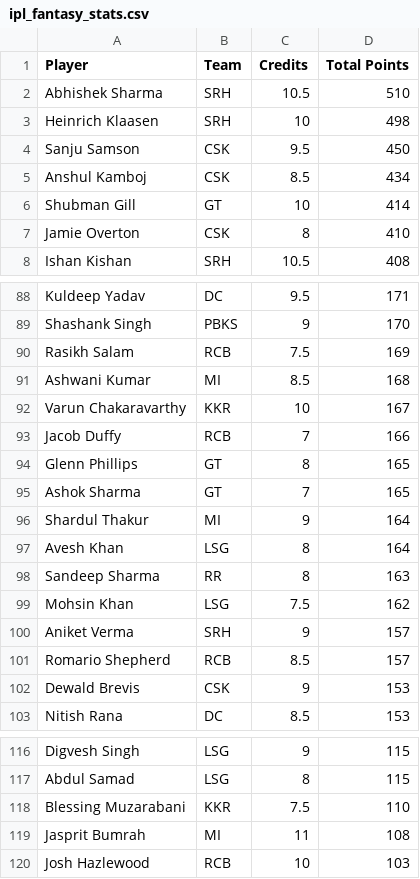
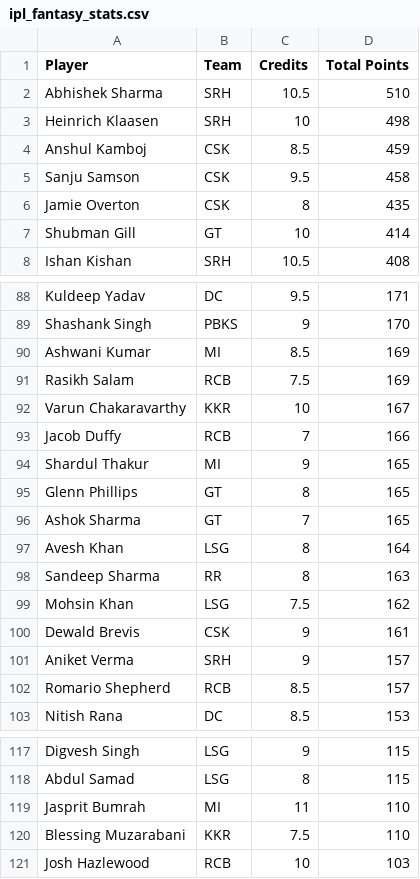
Before and after one commit to Malyala-Meghamsh/ipl-fantasy-league, a CSV file: ipl_fantasy_stats.csv, drawn as a sheet; only a part is shown, gaps mark what is left out; the diff covers the shown part only.

```diff
--- a/ipl_fantasy_stats.csv
+++ b/ipl_fantasy_stats.csv
@@ -3,6 +3,6 @@ Abhishek Sharma,SRH,10.5,510
 Heinrich Klaasen,SRH,10,498
-Sanju Samson,CSK,9.5,450
-Anshul Kamboj,CSK,8.5,434
+Anshul Kamboj,CSK,8.5,459
+Sanju Samson,CSK,9.5,458
+Jamie Overton,CSK,8,435
 Shubman Gill,GT,10,414
-Jamie Overton,CSK,8,410
 Ishan Kishan,SRH,10.5,408
@@ -89,9 +89,9 @@ Kuldeep Yadav,DC,9.5,171
 Shashank Singh,PBKS,9,170
+Ashwani Kumar,MI,8.5,169
 Rasikh Salam,RCB,7.5,169
-Ashwani Kumar,MI,8.5,168
 Varun Chakaravarthy,KKR,10,167
 Jacob Duffy,RCB,7,166
+Shardul Thakur,MI,9,165
 Glenn Phillips,GT,8,165
 Ashok Sharma,GT,7,165
-Shardul Thakur,MI,9,164
 Avesh Khan,LSG,8,164
@@ -99,5 +99,5 @@ Sandeep Sharma,RR,8,163
 Mohsin Khan,LSG,7.5,162
+Dewald Brevis,CSK,9,161
 Aniket Verma,SRH,9,157
 Romario Shepherd,RCB,8.5,157
-Dewald Brevis,CSK,9,153
 Nitish Rana,DC,8.5,153
@@ -117,4 +118,4 @@ Digvesh Singh,LSG,9,115
 Abdul Samad,LSG,8,115
+Jasprit Bumrah,MI,11,110
 Blessing Muzarabani,KKR,7.5,110
-Jasprit Bumrah,MI,11,108
 Josh Hazlewood,RCB,10,103
```
Also changed, not shown: 1 added row, 1 removed row and 1 edited cell elsewhere in this file, ipl_fantasy_stats_2026-04-23.csv, ranking_history.csv, 1 other file.
